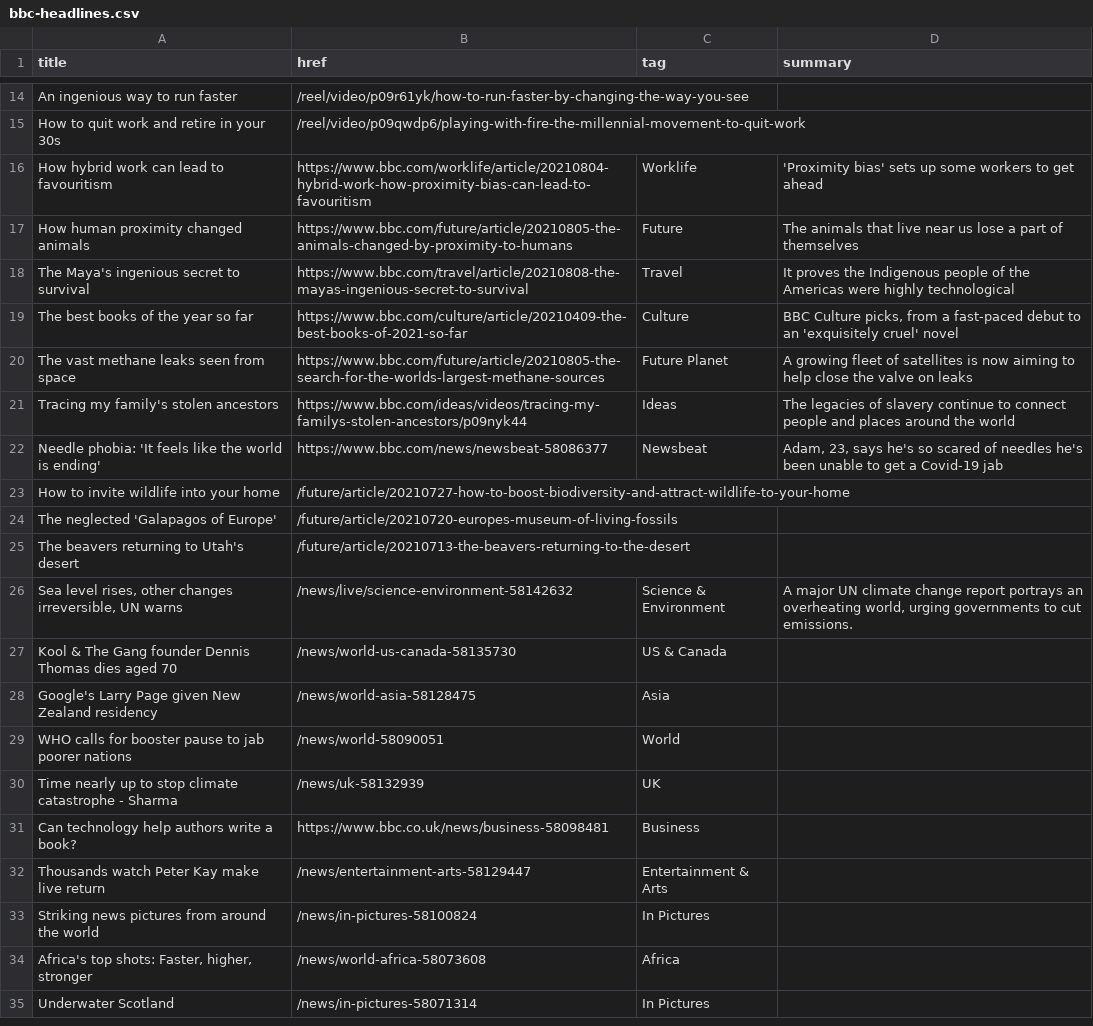
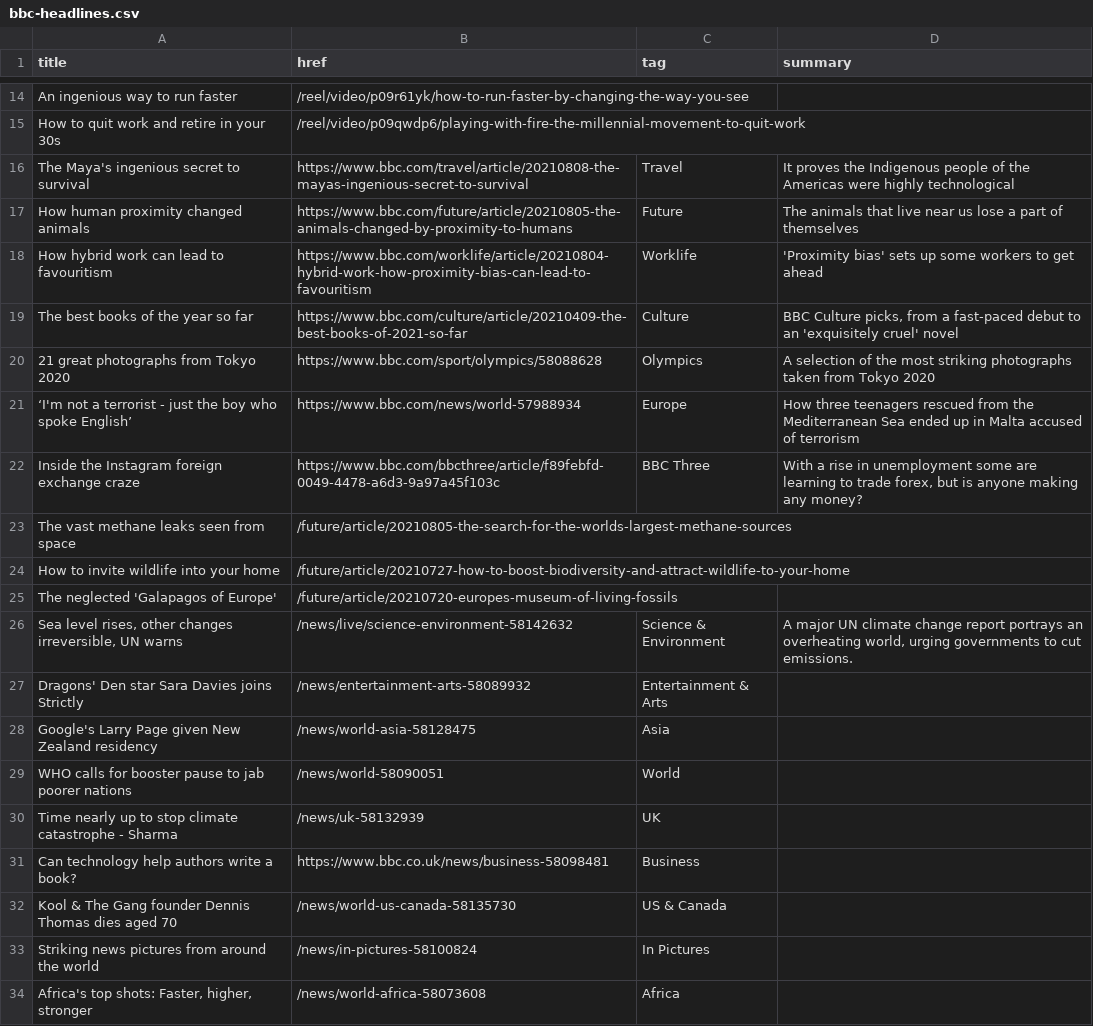
Before and after one commit to jsoma/autoscraper-history, a CSV file: bbc-headlines.csv, drawn as a sheet; only a part is shown, gaps mark what is left out; the shorter side is filled out with more unchanged rows; the diff covers the shown part only.

```diff
--- a/bbc-headlines.csv
+++ b/bbc-headlines.csv
@@ -15,14 +15,14 @@ An ingenious way to run faster,/reel/video/p09r61yk/how-to-run-faster-by-changin
 How to quit work and retire in your 30s,/reel/video/p09qwdp6/playing-with-fire-the-millennial-movement-to-quit-work,,
+The Maya's ingenious secret to survival,https://www.bbc.com/travel/article/20210808-the-mayas-ingenious-secret-to-survival,Travel,It proves the Indigenous people of the Americas were highly technological
+How human proximity changed animals,https://www.bbc.com/future/article/20210805-the-animals-changed-by-proximity-to-humans,Future,The animals that live near us lose a part of themselves
 How hybrid work can lead to favouritism,https://www.bbc.com/worklife/article/20210804-hybrid-work-how-proximity-bias-can-lead-to-favouritism,Worklife,'Proximity bias' sets up some workers to get ahead
-How human proximity changed animals,https://www.bbc.com/future/article/20210805-the-animals-changed-by-proximity-to-humans,Future,The animals that live near us lose a part of themselves
-The Maya's ingenious secret to survival,https://www.bbc.com/travel/article/20210808-the-mayas-ingenious-secret-to-survival,Travel,It proves the Indigenous people of the Americas were highly technological
 The best books of the year so far,https://www.bbc.com/culture/article/20210409-the-best-books-of-2021-so-far,Culture,"BBC Culture picks, from a fast-paced debut to an 'exquisitely cruel' novel"
-The vast methane leaks seen from space,https://www.bbc.com/future/article/20210805-the-search-for-the-worlds-largest-methane-sources,Future Planet,A growing fleet of satellites is now aiming to help close the valve on leaks
-Tracing my family's stolen ancestors,https://www.bbc.com/ideas/videos/tracing-my-familys-stolen-ancestors/p09nyk44,Ideas,The legacies of slavery continue to connect people and places around the world
-Needle phobia: 'It feels like the world is ending',https://www.bbc.com/news/newsbeat-58086377,Newsbeat,"Adam, 23, says he's so scared of needles he's been unable to get a Covid-19 jab"
+21 great photographs from Tokyo 2020,https://www.bbc.com/sport/olympics/58088628,Olympics,A selection of the most striking photographs taken from Tokyo 2020
+‘I'm not a terrorist - just the boy who spoke English’,https://www.bbc.com/news/world-57988934,Europe,How three teenagers rescued from the Mediterranean Sea ended up in Malta accused of terrorism
+Inside the Instagram foreign exchange craze,https://www.bbc.com/bbcthree/article/f89febfd-0049-4478-a6d3-9a97a45f103c,BBC Three,"With a rise in unemployment some are learning to trade forex, but is anyone making any money?"
+The vast methane leaks seen from space,/future/article/20210805-the-search-for-the-worlds-largest-methane-sources,,
 How to invite wildlife into your home,/future/article/20210727-how-to-boost-biodiversity-and-attract-wildlife-to-your-home,,
 The neglected 'Galapagos of Europe',/future/article/20210720-europes-museum-of-living-fossils,,
-The beavers returning to Utah's desert,/future/article/20210713-the-beavers-returning-to-the-desert,,
 "Sea level rises, other changes irreversible, UN warns",/news/live/science-environment-58142632,Science & Environment,"A major UN climate change report portrays an overheating world, urging governments to cut emissions."
-Kool & The Gang founder Dennis Thomas dies aged 70,/news/world-us-canada-58135730,US & Canada,
+Dragons' Den star Sara Davies joins Strictly,/news/entertainment-arts-58089932,Entertainment & Arts,
 Google's Larry Page given New Zealand residency,/news/world-asia-58128475,Asia,
@@ -31,3 +31,3 @@ Time nearly up to stop climate catastrophe - Sharma,/news/uk-58132939,UK,
 Can technology help authors write a book?,https://www.bbc.co.uk/news/business-58098481,Business,
-Thousands watch Peter Kay make live return,/news/entertainment-arts-58129447,Entertainment & Arts,
+Kool & The Gang founder Dennis Thomas dies aged 70,/news/world-us-canada-58135730,US & Canada,
 Striking news pictures from around the world,/news/in-pictures-58100824,In Pictures,
```
Also changed, not shown: 4 added rows, 4 removed rows and 1 edited cell elsewhere in this file.
